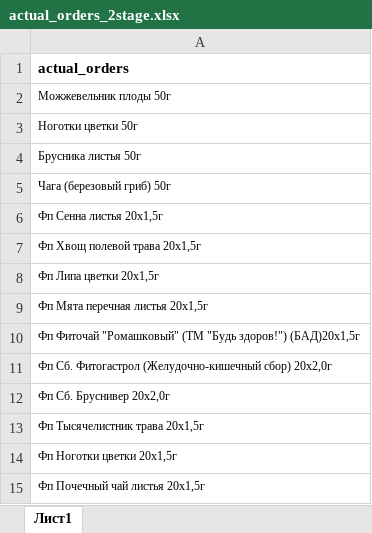
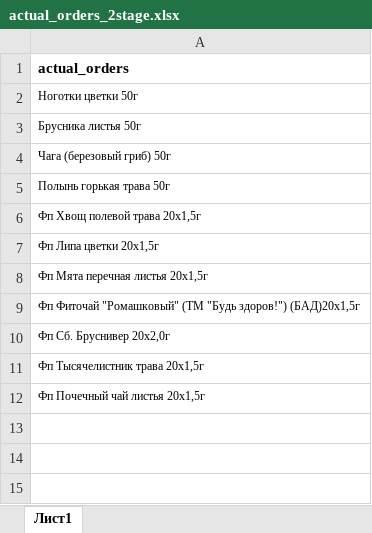
Before and after one commit to andreykoz82/StockAnalysis, an Excel workbook: data/actual_orders_2stage.xlsx, sheet Лист1, drawn as a sheet; values as stored, in another font and other column widths than the file's, no borders; removed rows and columns are numbered as before the commit, all else as after; the diff names each change by its address in the sheet, - before the commit and + after, or states it on an @@ line.

```diff
--- a/data/actual_orders_2stage.xlsx (sheet Лист1)
+++ b/data/actual_orders_2stage.xlsx (sheet Лист1)
-row 2: Можжевельник плоды 50г
-A5: Фп Сенна листья 20x1,5г
+A5: Полынь горькая трава 50г
-row 11: Фп Сб. Фитогастрол (Желудочно-кишечный сбор) 20x2,0г
-row 14: Фп Ноготки цветки 20x1,5г
```
Also changed, not shown: data/finished_goods_stocks.xlsx, data/materials_stocks.xlsx, 3 other files.
